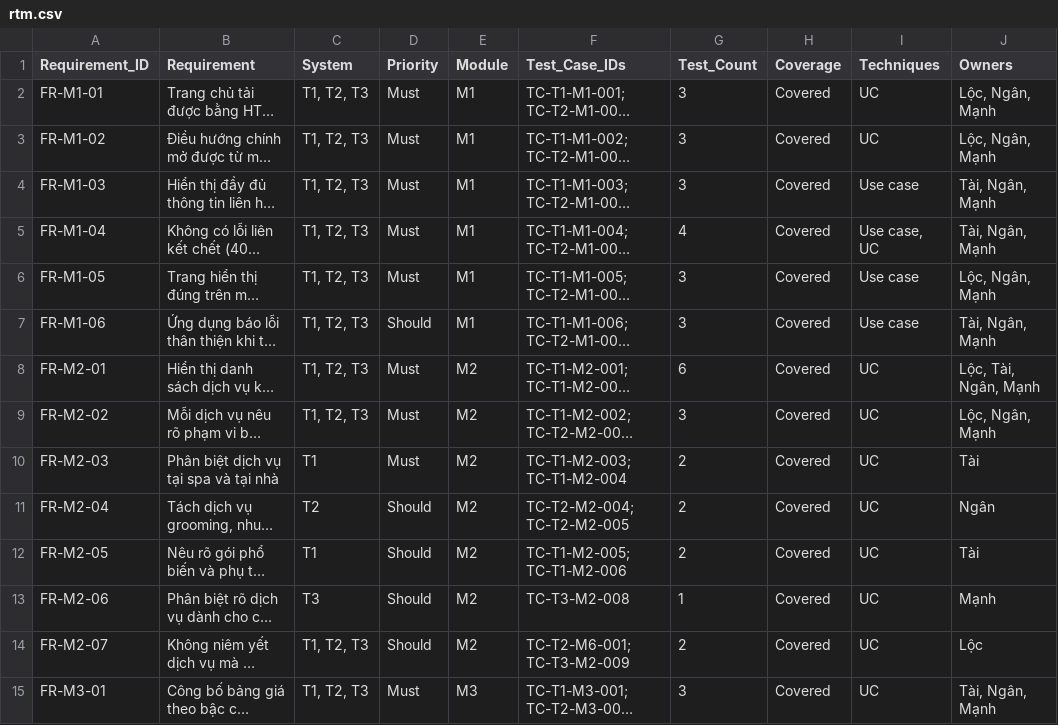
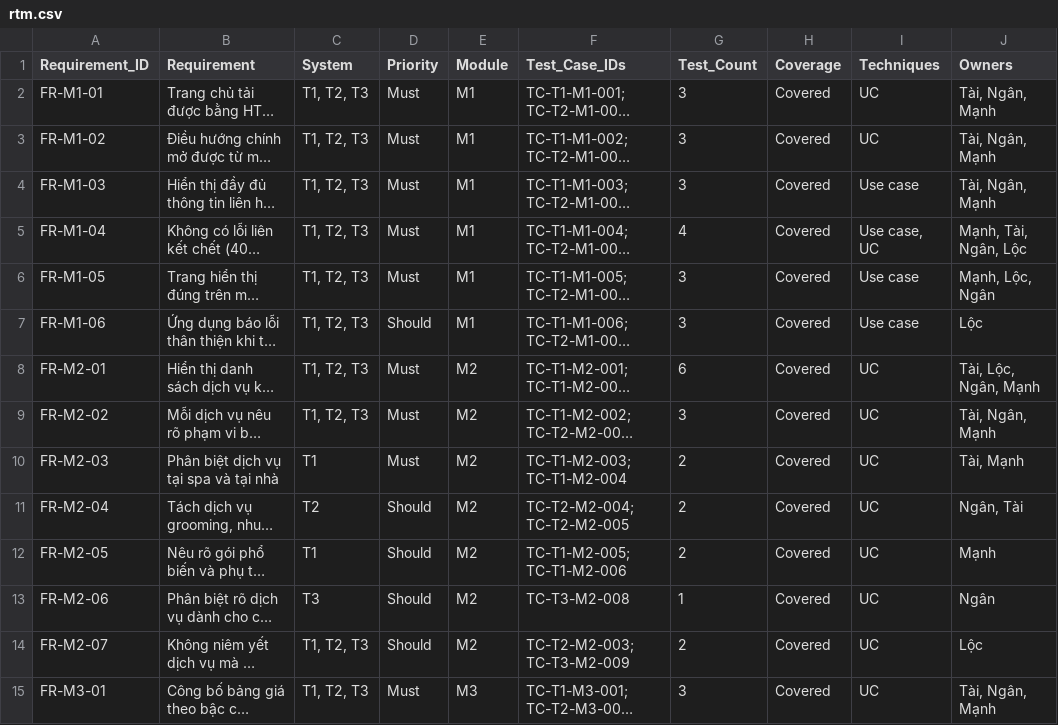
Before and after one commit to ManhTran-ai/Pet-Spa-KTPM, a CSV file: docs/rtm.csv, drawn as a sheet; only a part is shown; long unchanged cells end in …; the diff covers the shown part only; the diff names each change by its address in the sheet, - before the commit and + after, or states it on an @@ line.

```diff
--- a/docs/rtm.csv
+++ b/docs/rtm.csv
-J2:J3 (Owners): Lộc, Ngân, Mạnh
+J2:J3 (Owners): Tài, Ngân, Mạnh
-J5 (Owners): Tài, Ngân, Mạnh
+J5 (Owners): Mạnh, Tài, Ngân, Lộc
-J6 (Owners): Lộc, Ngân, Mạnh
+J6 (Owners): Mạnh, Lộc, Ngân
-J7 (Owners): Tài, Ngân, Mạnh
+J7 (Owners): Lộc
-J8 (Owners): Lộc, Tài, Ngân, Mạnh
+J8 (Owners): Tài, Lộc, Ngân, Mạnh
-J9 (Owners): Lộc, Ngân, Mạnh
+J9 (Owners): Tài, Ngân, Mạnh
-J10 (Owners): Tài
+J10 (Owners): Tài, Mạnh
-J11 (Owners): Ngân
+J11 (Owners): Ngân, Tài
-J12 (Owners): Tài
+J12 (Owners): Mạnh
-J13 (Owners): Mạnh
+J13 (Owners): Ngân
-F14 (Test_Case_IDs): TC-T2-M6-001; TC-T3-M2-009
+F14 (Test_Case_IDs): TC-T2-M2-003; TC-T3-M2-009
```
Also changed, not shown: 2 added rows and 60 edited cells elsewhere in this file, docs/backlog.csv, docs/requirements.csv, 18 other files.
